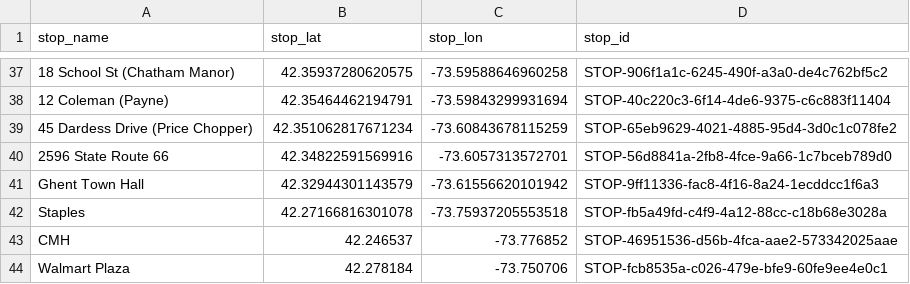
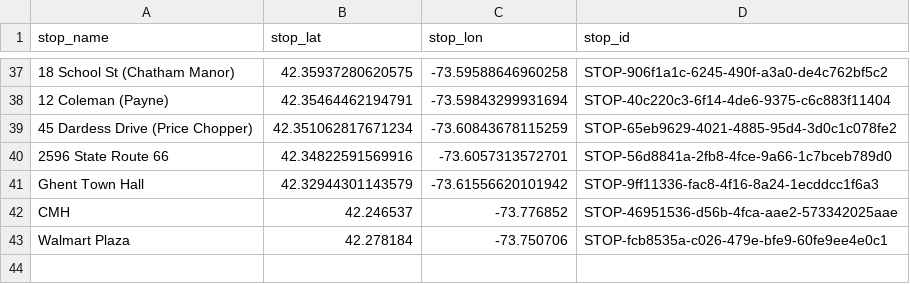
Before and after one commit to maxtkc/columbia-county-gtfs, a CSV file: stops.csv, drawn as a sheet; only a part is shown, gaps mark what is left out; the diff names each change by its address in the sheet, - before the commit and + after, or states it on an @@ line.

Commit message:
combine staples and columbia center stops

```diff
--- a/stops.csv
+++ b/stops.csv
-row 42: Staples | 42.27166816301078 | -73.75937205553518 | STOP-fb5a49fd-c4f9-4a12-88cc-c18b68e3028a
```
Also changed, not shown: 1 other file.
